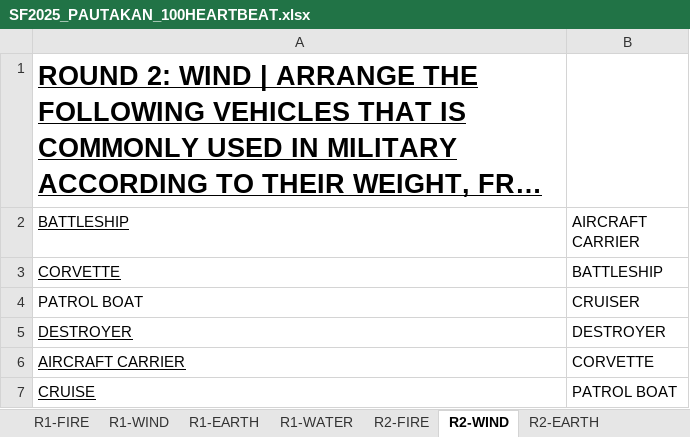
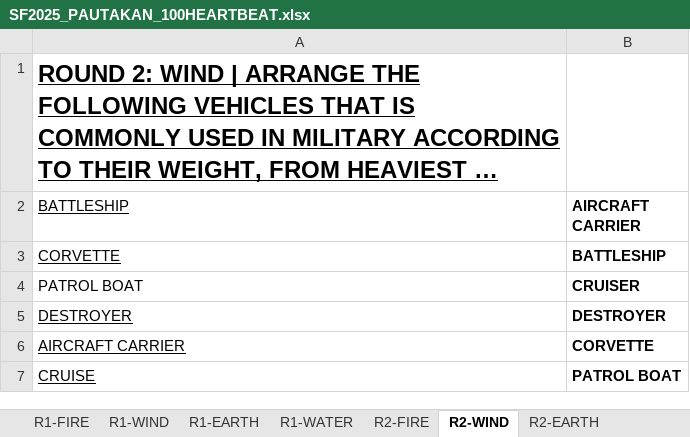
Before and after one commit to AAC-Coder/ICI_SF25_100HEARTBEAT, an Excel workbook: SF2025_PAUTAKAN_100HEARTBEAT.xlsx, sheet R2-WIND, drawn as a sheet; long unchanged cells end in …; values as stored, in another font and other column widths than the file's, no borders; charts and pictures not drawn; the diff names each change by its address in the sheet, - before the commit and + after, or states it on an @@ line.

```diff
--- a/SF2025_PAUTAKAN_100HEARTBEAT.xlsx (sheet R2-WIND)
+++ b/SF2025_PAUTAKAN_100HEARTBEAT.xlsx (sheet R2-WIND)
@@ A1 text size: smaller @@
-B2:B7 bold: off
+B2:B7 bold: on
```
Also changed, not shown: sheet R1-WIND, sheet R1-FIRE, sheet R4-FIRE, sheet R4-EARTH, sheet R2-WATER, sheet R2-FIRE, 12 more sheets, other sheet tabs, charts or pictures, 9 other files.
